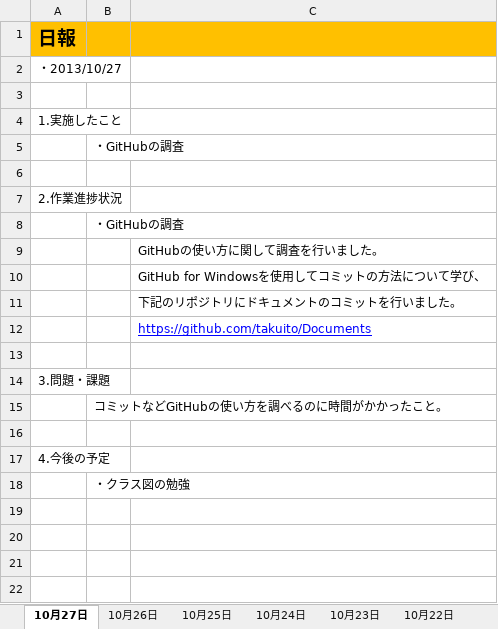
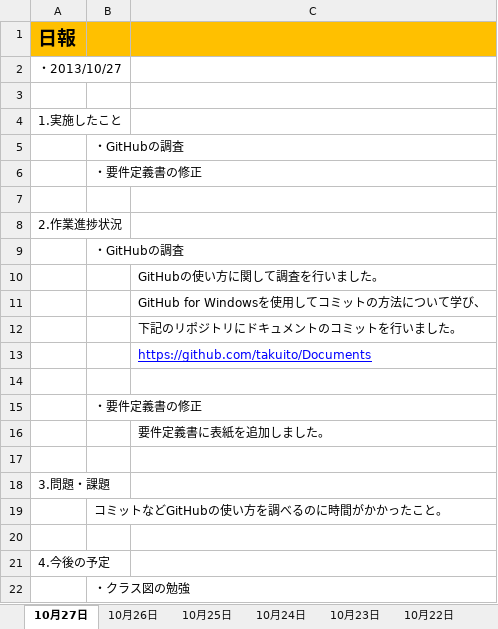
Before and after one commit to takuito/Documents, an Excel workbook: 日報.xlsx, sheet 10月27日, drawn as a sheet; values as stored, in another font and other column widths than the file's, no borders; the diff names each change by its address in the sheet, - before the commit and + after, or states it on an @@ line.

Commit message:
日報更新

```diff
--- a/日報.xlsx (sheet 10月27日)
+++ b/日報.xlsx (sheet 10月27日)
+row 6:  | ・要件定義書の修正
+row 14: (empty)
+row 15:  | ・要件定義書の修正
+row 16:  |  | 要件定義書に表紙を追加しました。
```
